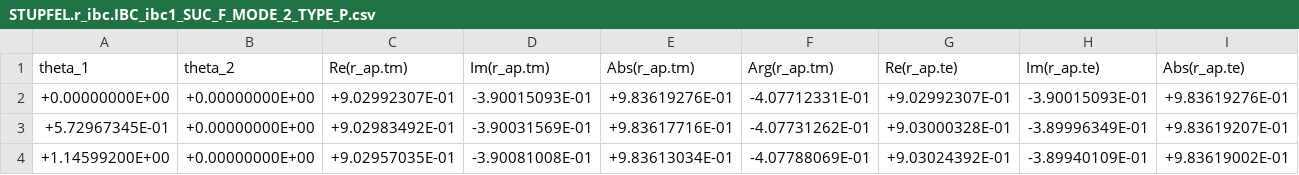
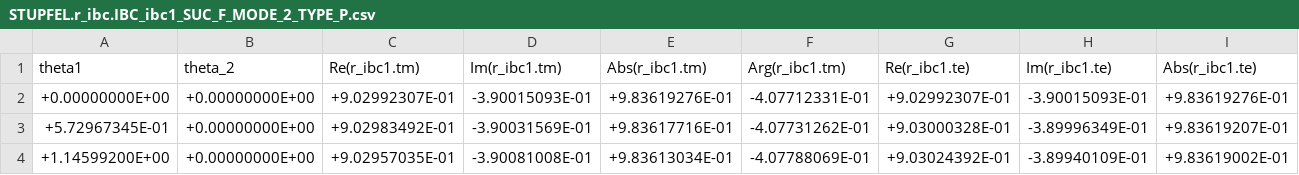
Before and after one commit to pirpyn/rapport_these, a CSV file: csv/STUPFEL/STUPFEL.r_ibc.IBC_ibc1_SUC_F_MODE_2_TYPE_P.csv, drawn as a sheet; only a part is shown; removed rows and columns are numbered as before the commit, all else as after; rows hold the shown columns only; the diff names each change by its address in the sheet, - before the commit and + after, or states it on an @@ line.

```diff
--- a/csv/STUPFEL/STUPFEL.r_ibc.IBC_ibc1_SUC_F_MODE_2_TYPE_P.csv
+++ b/csv/STUPFEL/STUPFEL.r_ibc.IBC_ibc1_SUC_F_MODE_2_TYPE_P.csv
-row 1: theta_1 | theta_2 | Re(r_ap.tm) | Im(r_ap.tm) | Abs(r_ap.tm) | Arg(r_ap.tm) | Re(r_ap.te) | Im(r_ap.te) | Abs(r_ap.te)
+row 1: theta1 | theta_2 | Re(r_ibc1.tm) | Im(r_ibc1.tm) | Abs(r_ibc1.tm) | Arg(r_ibc1.tm) | Re(r_ibc1.te) | Im(r_ibc1.te) | Abs(r_ibc1.te)
```
Also changed, not shown: csv/STUPFEL/STUPFEL.r_ibc.IBC_ibc01_SUC_F_MODE_2_TYPE_P.csv, csv/STUPFEL/STUPFEL.r_ibc.IBC_ibc01p_SUC_F_MODE_2_TYPE_P.csv, 24 other files.
